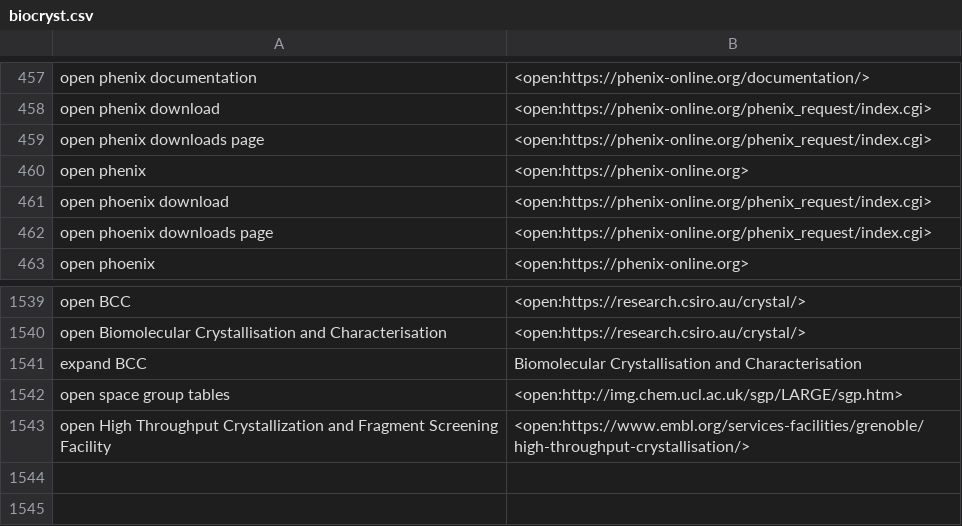
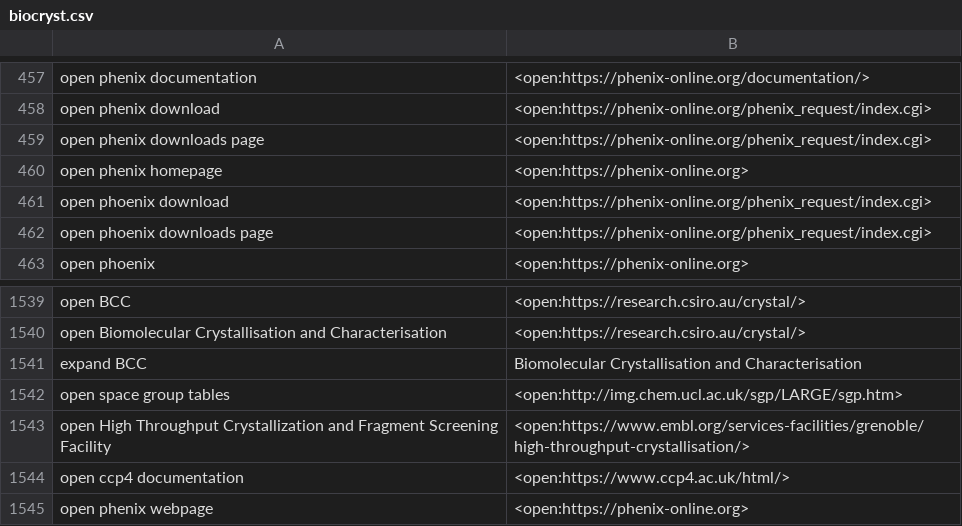
Before and after one commit to MooersLab/biological-crystallography-voice-in, a CSV file: biocryst.csv, drawn as a sheet; only a part is shown, gaps mark what is left out.

Commit message:
Updated and pushed.

```diff
--- a/biocryst.csv
+++ b/biocryst.csv
@@ -459,3 +459,3 @@ open phenix download,<open:https://phenix-online.org/phenix_request/index.cgi>
 open phenix downloads page,<open:https://phenix-online.org/phenix_request/index.cgi>
-open phenix,<open:https://phenix-online.org>
+open phenix homepage,<open:https://phenix-online.org>
 open phoenix download,<open:https://phenix-online.org/phenix_request/index.cgi>
@@ -1641 +1641,3 @@ open space group tables,<open:http://img.chem.ucl.ac.uk/sgp/LARGE/sgp.htm>
 open High Throughput Crystallization and Fragment Screening Facility,<open:https://www.embl.org/services-facilities/grenoble/high-throughput-crystallisation/>
+open ccp4 documentation,<open:https://www.ccp4.ac.uk/html/>
+open phenix webpage,<open:https://phenix-online.org>
```
